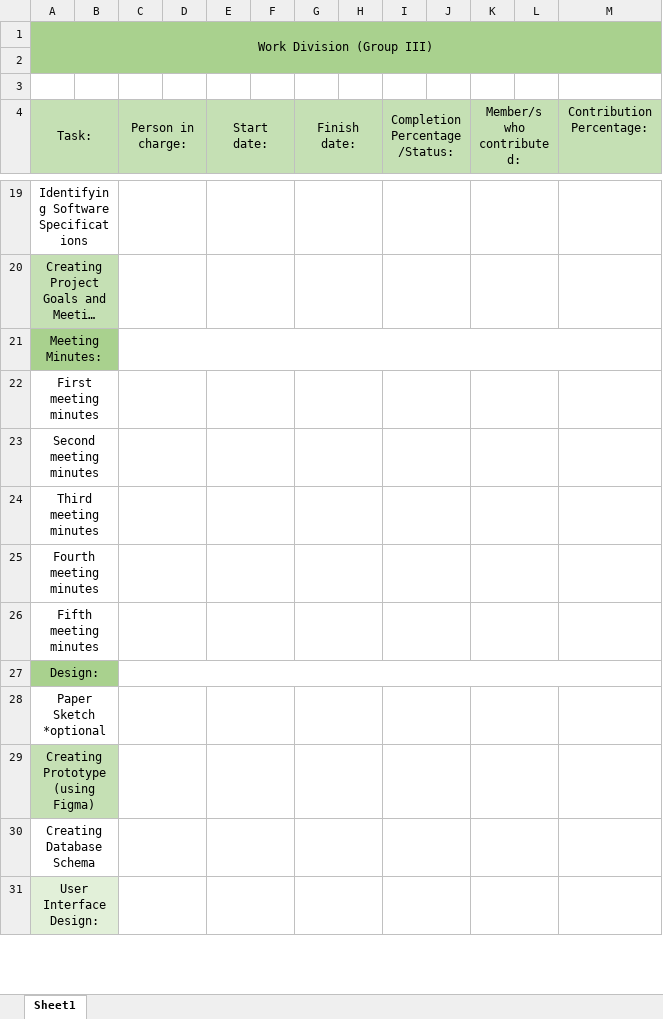
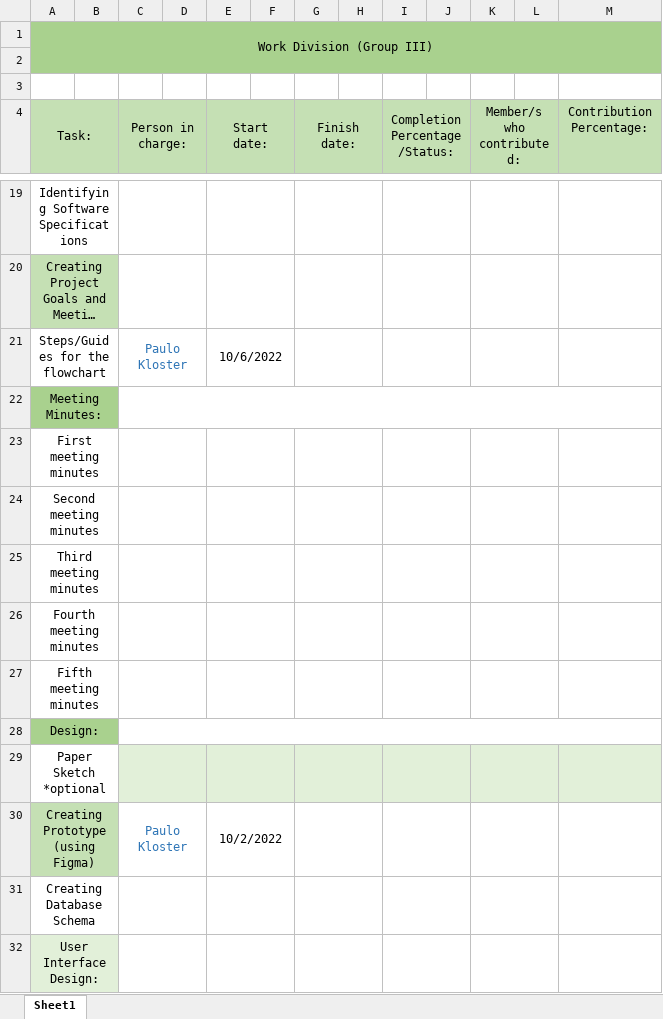
Before and after one commit to marvin-c/SWD606, an Excel workbook: Documentation/WorkDivision.xlsx, sheet Sheet1, drawn as a sheet; only a part is shown, gaps mark what is left out; long unchanged cells end in …; values as stored, in another font and other column widths than the file's, no borders; conditional formats not drawn; addresses are those after the commit; the diff names each change by its address in the sheet, - before the commit and + after, or states it on an @@ line.

```diff
--- a/Documentation/WorkDivision.xlsx (sheet Sheet1)
+++ b/Documentation/WorkDivision.xlsx (sheet Sheet1)
+row 21: Steps/Guides for the flowchart |  | Paulo Kloster |  | 10/6/2022
-C29:M29 fill: none
+C29:M29 fill: #E2F0D9
-C30 (Person in charge:): (empty)
+C30 (Person in charge:): Paulo Kloster
-E30 (Start date:): (empty)
+E30 (Start date:): 10/2/2022
```
Also changed, not shown: 4 other files.
